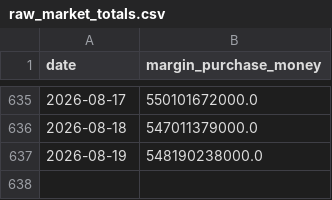
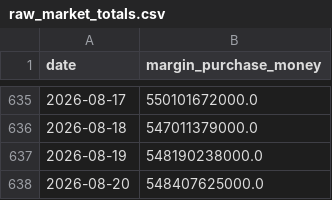
Before and after one commit to hddio5421/TW_margin, a CSV file: data/raw_market_totals.csv, drawn as a sheet; only a part is shown, gaps mark what is left out; the diff names each change by its address in the sheet, - before the commit and + after, or states it on an @@ line.

```diff
--- a/data/raw_market_totals.csv
+++ b/data/raw_market_totals.csv
+row 638: 2026-08-20 | 548407625000.0
```
